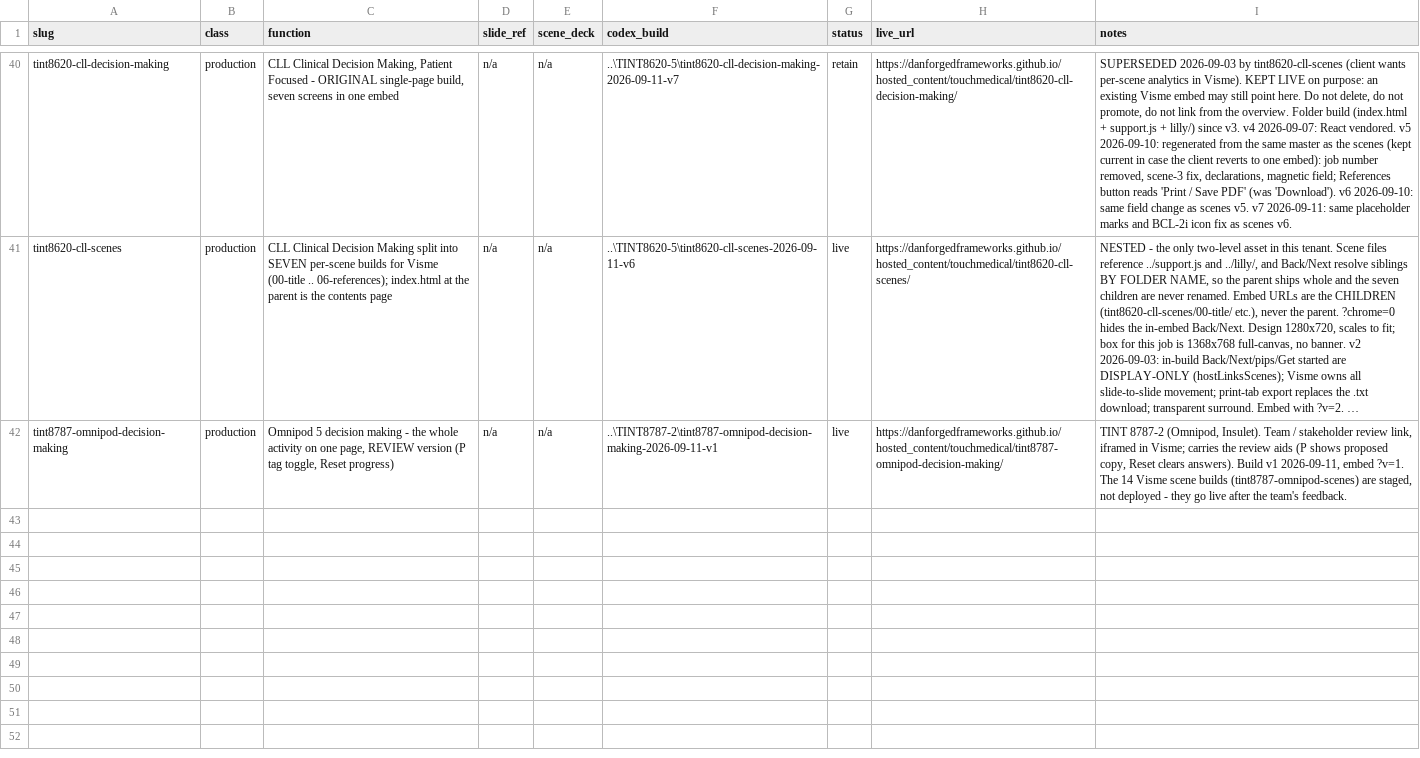
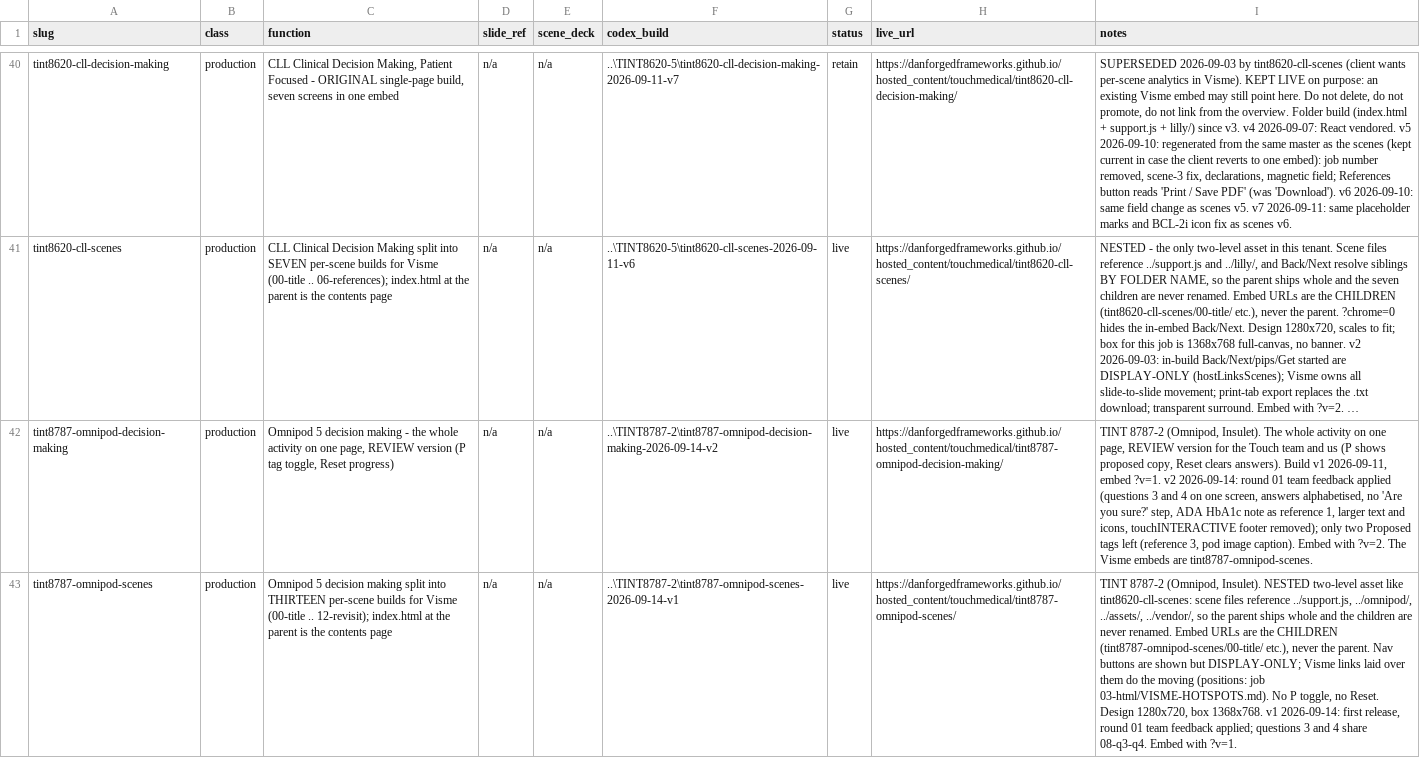
Before and after one commit to DanForgedFrameworks/hosted_content, a CSV file: touchmedical/REGISTER.csv, drawn as a sheet; only a part is shown, gaps mark what is left out; long unchanged cells end in …; the diff names each change by its address in the sheet, - before the commit and + after, or states it on an @@ line.

```diff
--- a/touchmedical/REGISTER.csv
+++ b/touchmedical/REGISTER.csv
-F42 (codex_build): ..\TINT8787-2\tint8787-omnipod-decision-making-2026-09-11-v1
+F42 (codex_build): ..\TINT8787-2\tint8787-omnipod-decision-making-2026-09-14-v2
-I42 (notes): …(Omnipod, Insulet). Team / stakeholder review link, iframed in Visme; carries the review aids (P shows proposed copy, Reset clears answers). Build v1 2026-09-11, embed ?v=1. The 14 Visme scene builds (tint8787-omnipod-scenes) are staged, not deployed - they go live after the team's feedback.
+I42 (notes): …(Omnipod, Insulet). The whole activity on one page, REVIEW version for the Touch team and us (P shows proposed copy, Reset clears answers). Build v1 2026-09-11, embed ?v=1. v2 2026-09-14: round 01 team feedback applied (questions 3 and 4 on one screen, answers alphabetised, no 'Are you sure?' step, ADA HbA1c note as reference 1, larger text and icons, touchINTERACTIVE footer removed); only two Proposed tags left (reference 3, pod image caption). Embed with ?v=2. The Visme embeds are tint8787-omnipod-scenes.
+row 43: tint8787-omnipod-scenes | production | Omnipod 5 decision making split into THIRTEEN per-scene builds for Visme (00-title .. 12-revisit); index.html at the parent is the contents page | n/a | n/a | ..\TINT8787-2\tint8787-omnipod-scenes-2026-09-14-v1 | live | https://danforgedframeworks.github.io/hosted_content/touchmedical/tint8787-omnipod-scenes/ | TINT 8787-2 (Omnipod, Insulet). NESTED two-level asset like tint8620-cll-scenes: scene files reference ../support.js, ../omnipod/, ../assets/, ../vendor/, so the parent ships whole and the children are never renamed. Embed URLs are the CHILDREN (tint8787-omnipod-scenes/00-title/ etc.), never the parent. Nav buttons are shown but DISPLAY-ONLY; Visme links laid over them do the moving (positions: job 03-html/VISME-HOTSPOTS.md). No P toggle, no Reset. Design 1280x720, box 1368x768. v1 2026-09-14: first release, round 01 team feedback applied; questions 3 and 4 share 08-q3-q4. Embed with ?v=1.
```
Also changed, not shown: 30 other files.
